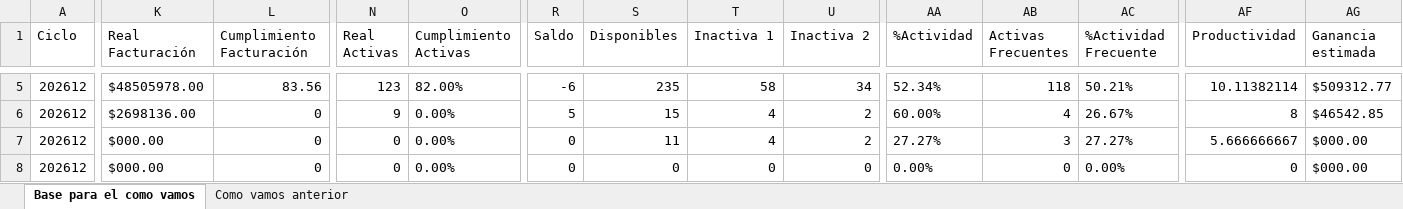
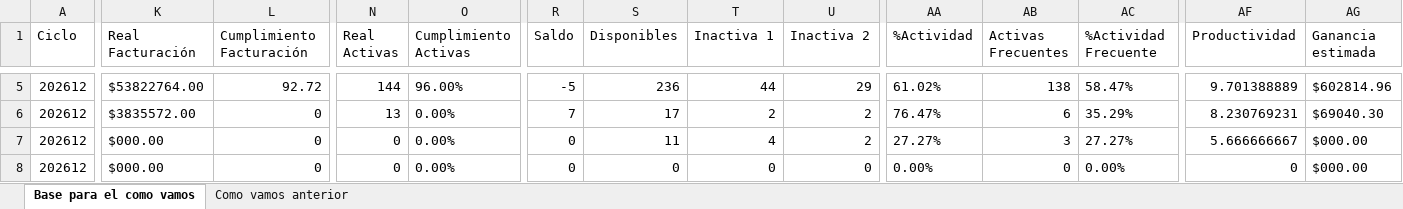
Before and after one commit to eduardo223/app_lideres, an Excel workbook: Base para el como vamos.xlsx, sheet Base para el como vamos, drawn as a sheet; only a part is shown, gaps mark what is left out; values as stored, in another font and other column widths than the file's, no borders; the diff covers the shown part only; the diff names each change by its address in the sheet, - before the commit and + after, or states it on an @@ line.

```diff
--- a/Base para el como vamos.xlsx (sheet Base para el como vamos)
+++ b/Base para el como vamos.xlsx (sheet Base para el como vamos)
-K5 (Real Facturación): $48505978.00
+K5 (Real Facturación): $53822764.00
-L5 (Cumplimiento Facturación): 83.56
+L5 (Cumplimiento Facturación): 92.72
-N5 (Real Activas): 123
+N5 (Real Activas): 144
-O5 (Cumplimiento Activas): 82.00%
+O5 (Cumplimiento Activas): 96.00%
-R5 (Saldo): -6
+R5 (Saldo): -5
-S5 (Disponibles): 235
+S5 (Disponibles): 236
-T5 (Inactiva 1): 58
+T5 (Inactiva 1): 44
-U5 (Inactiva 2): 34
+U5 (Inactiva 2): 29
-AA5 (%Actividad): 52.34%
+AA5 (%Actividad): 61.02%
-AB5 (Activas Frecuentes): 118
+AB5 (Activas Frecuentes): 138
-AC5 (%Actividad Frecuente): 50.21%
+AC5 (%Actividad Frecuente): 58.47%
-AF5 (Productividad): 10.11382114
+AF5 (Productividad): 9.701388889
-AG5 (Ganancia estimada): $509312.77
+AG5 (Ganancia estimada): $602814.96
-K6 (Real Facturación): $2698136.00
+K6 (Real Facturación): $3835572.00
-N6 (Real Activas): 9
+N6 (Real Activas): 13
-R6 (Saldo): 5
+R6 (Saldo): 7
-S6 (Disponibles): 15
+S6 (Disponibles): 17
-T6 (Inactiva 1): 4
+T6 (Inactiva 1): 2
-AA6 (%Actividad): 60.00%
+AA6 (%Actividad): 76.47%
-AB6 (Activas Frecuentes): 4
+AB6 (Activas Frecuentes): 6
-AC6 (%Actividad Frecuente): 26.67%
+AC6 (%Actividad Frecuente): 35.29%
-AF6 (Productividad): 8
+AF6 (Productividad): 8.230769231
-AG6 (Ganancia estimada): $46542.85
+AG6 (Ganancia estimada): $69040.30
```
Also changed, not shown: 120 edited cells elsewhere in this sheet, Base de Datos.xlsx, Resultado_Metas_Procesadas.xlsx, 3 other files.
